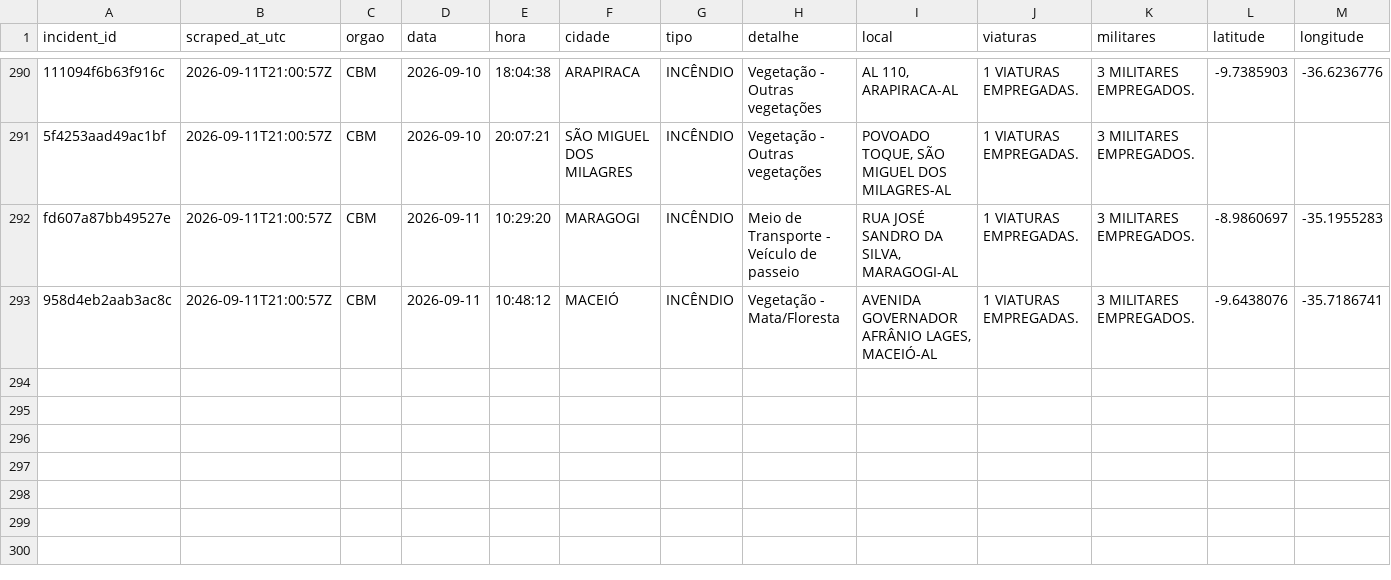
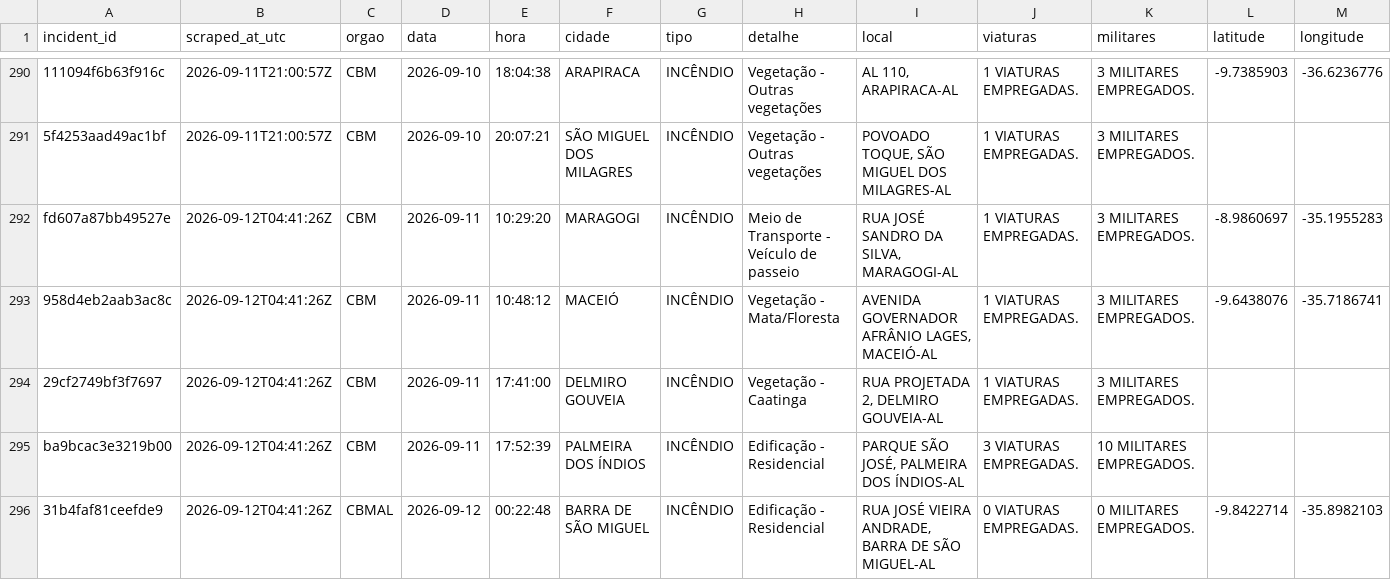
Before and after one commit to ajtga/fire-incidents, a CSV file: data/cbmal_fire_incidents.csv, drawn as a sheet; only a part is shown, gaps mark what is left out; the diff names each change by its address in the sheet, - before the commit and + after, or states it on an @@ line.

```diff
--- a/data/cbmal_fire_incidents.csv
+++ b/data/cbmal_fire_incidents.csv
-B292:B293 (scraped_at_utc): 2026-09-11T21:00:57Z
+B292:B293 (scraped_at_utc): 2026-09-12T04:41:26Z
+row 294: 29cf2749bf3f7697 | 2026-09-12T04:41:26Z | CBM | 2026-09-11 | 17:41:00 | DELMIRO GOUVEIA | INCÊNDIO | Vegetação - Caatinga | RUA PROJETADA 2, DELMIRO GOUVEIA-AL | 1 VIATURAS EMPREGADAS. | 3 MILITARES EMPREGADOS.
+row 295: ba9bcac3e3219b00 | 2026-09-12T04:41:26Z | CBM | 2026-09-11 | 17:52:39 | PALMEIRA DOS ÍNDIOS | INCÊNDIO | Edificação - Residencial | PARQUE SÃO JOSÉ, PALMEIRA DOS ÍNDIOS-AL | 3 VIATURAS EMPREGADAS. | 10 MILITARES EMPREGADOS.
+row 296: 31b4faf81ceefde9 | 2026-09-12T04:41:26Z | CBMAL | 2026-09-12 | 00:22:48 | BARRA DE SÃO MIGUEL | INCÊNDIO | Edificação - Residencial | RUA JOSÉ VIEIRA ANDRADE, BARRA DE SÃO MIGUEL-AL | 0 VIATURAS EMPREGADAS. | 0 MILITARES EMPREGADOS. | -9.8422714 | -35.8982103
```
Also changed, not shown: data/scraper_run_log.csv, 1 other file.
